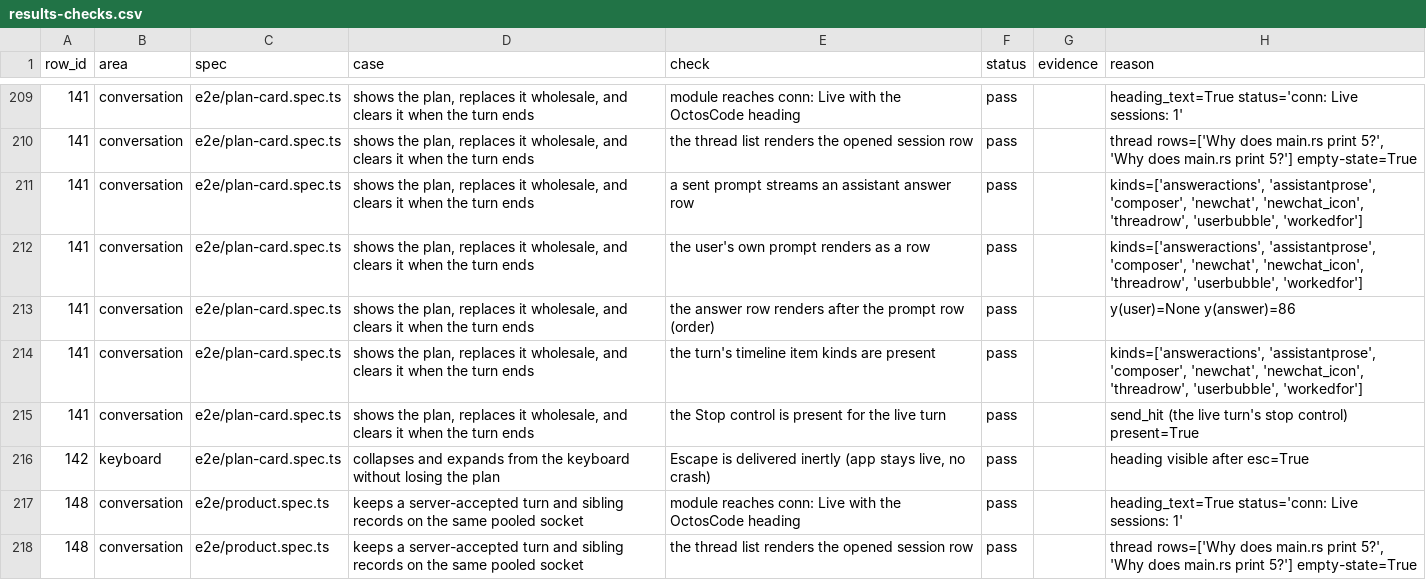
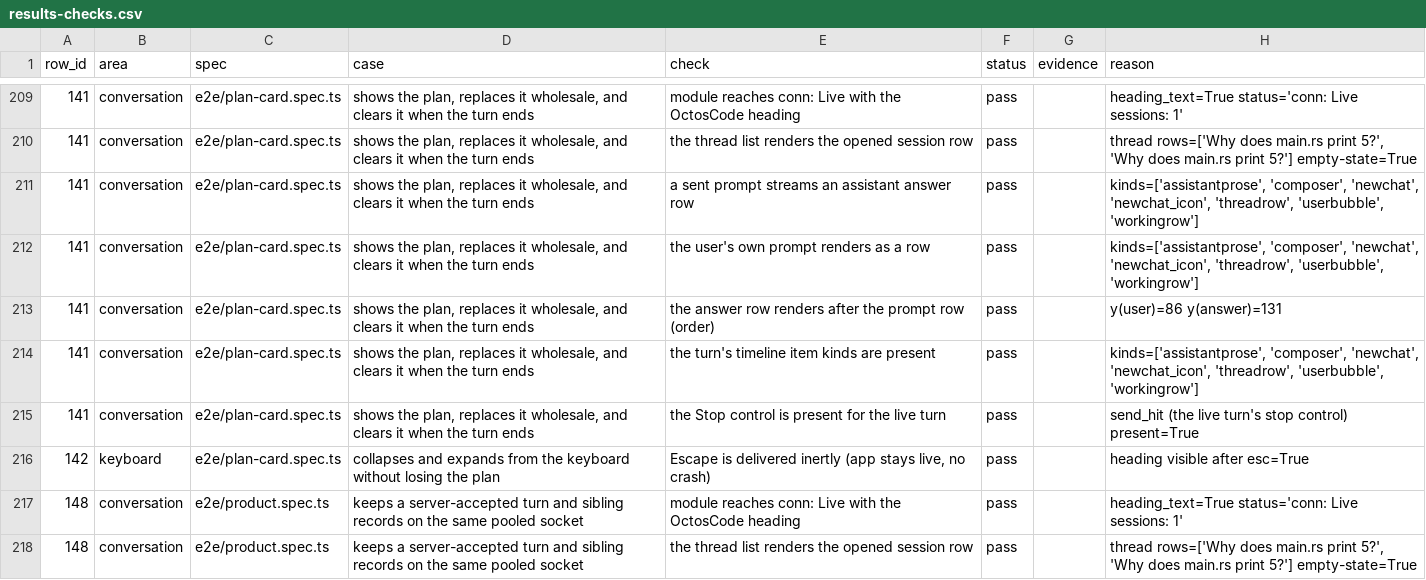
Before and after one commit to octos-org/octoscode-app, a CSV file: docs/walk/results-checks.csv, drawn as a sheet; only a part is shown, gaps mark what is left out; the diff covers the shown part only.

```diff
--- a/docs/walk/results-checks.csv
+++ b/docs/walk/results-checks.csv
@@ -210,6 +210,6 @@ row_id,area,spec,case,check,status,evidence,reason
 141,conversation,e2e/plan-card.spec.ts,"shows the plan, replaces it wholesale, and clears it when the turn ends",the thread list renders the opened session row,pass,,"thread rows=['Why does main.rs print 5?', 'Why does main.rs print 5?'] empty-state=True"
-141,conversation,e2e/plan-card.spec.ts,"shows the plan, replaces it wholesale, and clears it when the turn ends",a sent prompt streams an assistant answer row,pass,,"kinds=['answeractions', 'assistantprose', 'composer', 'newchat', 'newchat_icon', 'threadrow', 'userbubble', 'workedfor']"
-141,conversation,e2e/plan-card.spec.ts,"shows the plan, replaces it wholesale, and clears it when the turn ends",the user's own prompt renders as a row,pass,,"kinds=['answeractions', 'assistantprose', 'composer', 'newchat', 'newchat_icon', 'threadrow', 'userbubble', 'workedfor']"
-141,conversation,e2e/plan-card.spec.ts,"shows the plan, replaces it wholesale, and clears it when the turn ends",the answer row renders after the prompt row (order),pass,,y(user)=None y(answer)=86
-141,conversation,e2e/plan-card.spec.ts,"shows the plan, replaces it wholesale, and clears it when the turn ends",the turn's timeline item kinds are present,pass,,"kinds=['answeractions', 'assistantprose', 'composer', 'newchat', 'newchat_icon', 'threadrow', 'userbubble', 'workedfor']"
+141,conversation,e2e/plan-card.spec.ts,"shows the plan, replaces it wholesale, and clears it when the turn ends",a sent prompt streams an assistant answer row,pass,,"kinds=['assistantprose', 'composer', 'newchat', 'newchat_icon', 'threadrow', 'userbubble', 'workingrow']"
+141,conversation,e2e/plan-card.spec.ts,"shows the plan, replaces it wholesale, and clears it when the turn ends",the user's own prompt renders as a row,pass,,"kinds=['assistantprose', 'composer', 'newchat', 'newchat_icon', 'threadrow', 'userbubble', 'workingrow']"
+141,conversation,e2e/plan-card.spec.ts,"shows the plan, replaces it wholesale, and clears it when the turn ends",the answer row renders after the prompt row (order),pass,,y(user)=86 y(answer)=131
+141,conversation,e2e/plan-card.spec.ts,"shows the plan, replaces it wholesale, and clears it when the turn ends",the turn's timeline item kinds are present,pass,,"kinds=['assistantprose', 'composer', 'newchat', 'newchat_icon', 'threadrow', 'userbubble', 'workingrow']"
 141,conversation,e2e/plan-card.spec.ts,"shows the plan, replaces it wholesale, and clears it when the turn ends",the Stop control is present for the live turn,pass,,send_hit (the live turn's stop control) present=True
```
Also changed, not shown: 69 edited cells elsewhere in this file, docs/walk/results.csv, 4 other files.
